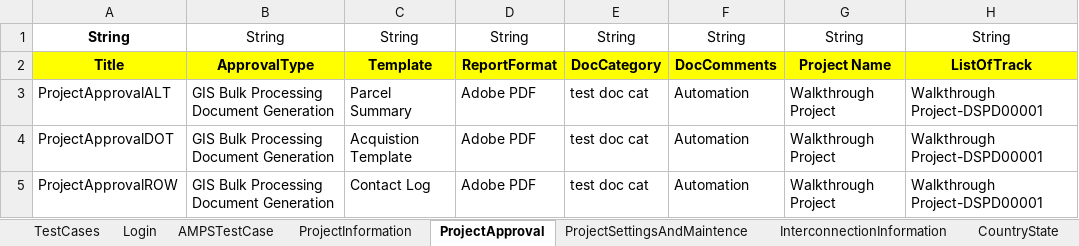
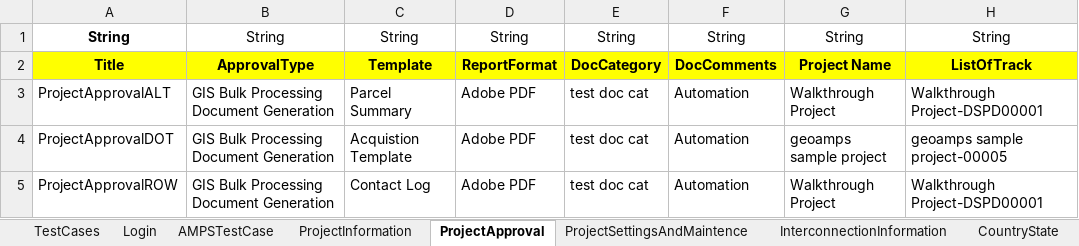
Before and after one commit to nayanthakor1994/AMPS_Automation, an Excel workbook: Excel/Test_Data.xlsx, sheet ProjectApproval, drawn as a sheet; values as stored, in another font and other column widths than the file's, no borders; the diff names each change by its address in the sheet, - before the commit and + after, or states it on an @@ line.

```diff
--- a/Excel/Test_Data.xlsx (sheet ProjectApproval)
+++ b/Excel/Test_Data.xlsx (sheet ProjectApproval)
-G4: Walkthrough Project
+G4: geoamps sample project
-H4: Walkthrough Project-DSPD00001
+H4: geoamps sample project-00005
```
Also changed, not shown: sheet TestCases, 12 other files.
